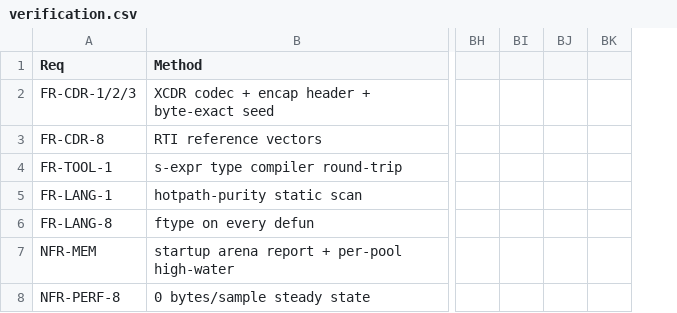
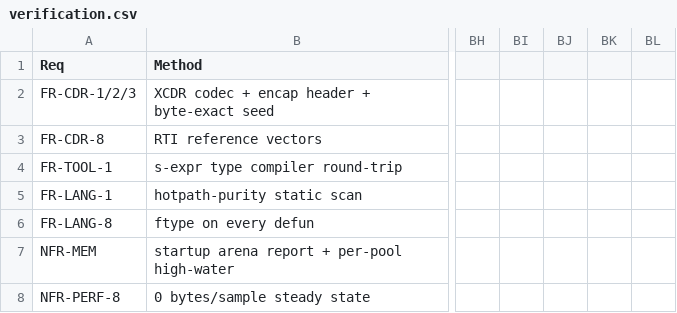
Before and after one commit to goenninger-b-t/dds, a CSV file: docs/verification.csv, drawn as a sheet; only a part is shown, gaps mark what is left out; removed rows and columns are numbered as before the commit, all else as after; the diff covers the shown part only; the diff names each change by its address in the sheet, - before the commit and + after, or states it on an @@ line.

Commit message:
docs(interop): Fast DDS discovery census (FR-IO-2 S1)
SPDP/SEDP both directions vs Fast DDS 3.6.1: vendor id 0x010f, 0x0075
TypeInformation present (92 B, minimal+complete, LC=5/dep-count -1),
builtin-endpoint mask 0x0000fc3f with all four Table-62 TypeLookup bits,
no TypeLookup_Request traffic (hashes resolve locally, instanceName
unobservable) — observed on the wire; captures archived under
interop/fastdds/captures/ (gitignore carve-out). Their EK_MINIMAL hash
bfe2a62e…/87 B equals our provisional serializer's output for the same
IDL — live foreign-vendor agreement on FR-TYPE-2/3 (lock = S3). Our
LC=4 0x0075 is consumed by Fast DDS (matched, 250/250 delivered); the
Wireshark mis-render of it is a dissector limitation, spec-legal per
XTypes 1.3 §7.4.3.4.2. Samples already flow both directions (S2
de-risked). Verification matrix annotated.

```diff
--- a/docs/verification.csv
+++ b/docs/verification.csv
-column BK, empty
+column BK, empty
+column BL, empty
```
Also changed, not shown: 1 edited cell elsewhere in this file, 9 other files.
